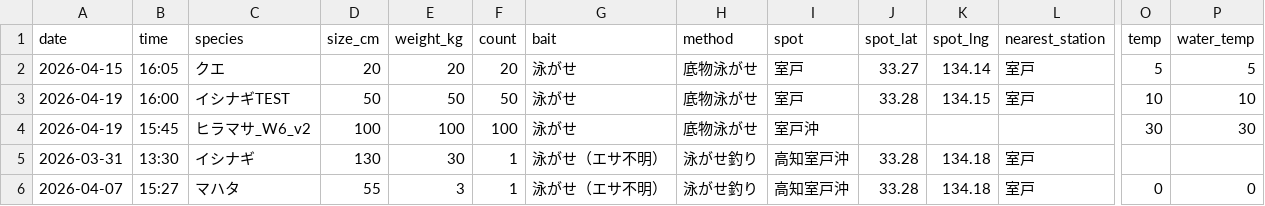
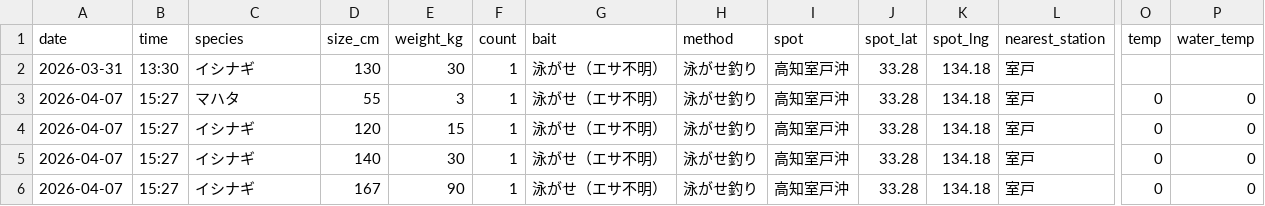
Before and after one commit to supergonti/fishing-system, a CSV file: data/fishing_data.csv, drawn as a sheet; only a part is shown, gaps mark what is left out; the shorter side is filled out with more unchanged rows; rows hold the shown columns only; the diff names each change by its address in the sheet, - before the commit and + after, or states it on an @@ line.

Commit message:
釣果データ更新 2026-04-19 (858件)

```diff
--- a/data/fishing_data.csv
+++ b/data/fishing_data.csv
-row 2: 2026-04-15 | 16:05 | クエ | 20 | 20 | 20 | 泳がせ | 底物泳がせ | 室戸 | 33.27 | 134.14 | 室戸 | 5 | 5
-row 3: 2026-04-19 | 16:00 | イシナギTEST | 50 | 50 | 50 | 泳がせ | 底物泳がせ | 室戸 | 33.28 | 134.15 | 室戸 | 10 | 10
-row 4: 2026-04-19 | 15:45 | ヒラマサ_W6_v2 | 100 | 100 | 100 | 泳がせ | 底物泳がせ | 室戸沖 |  |  |  | 30 | 30
```
